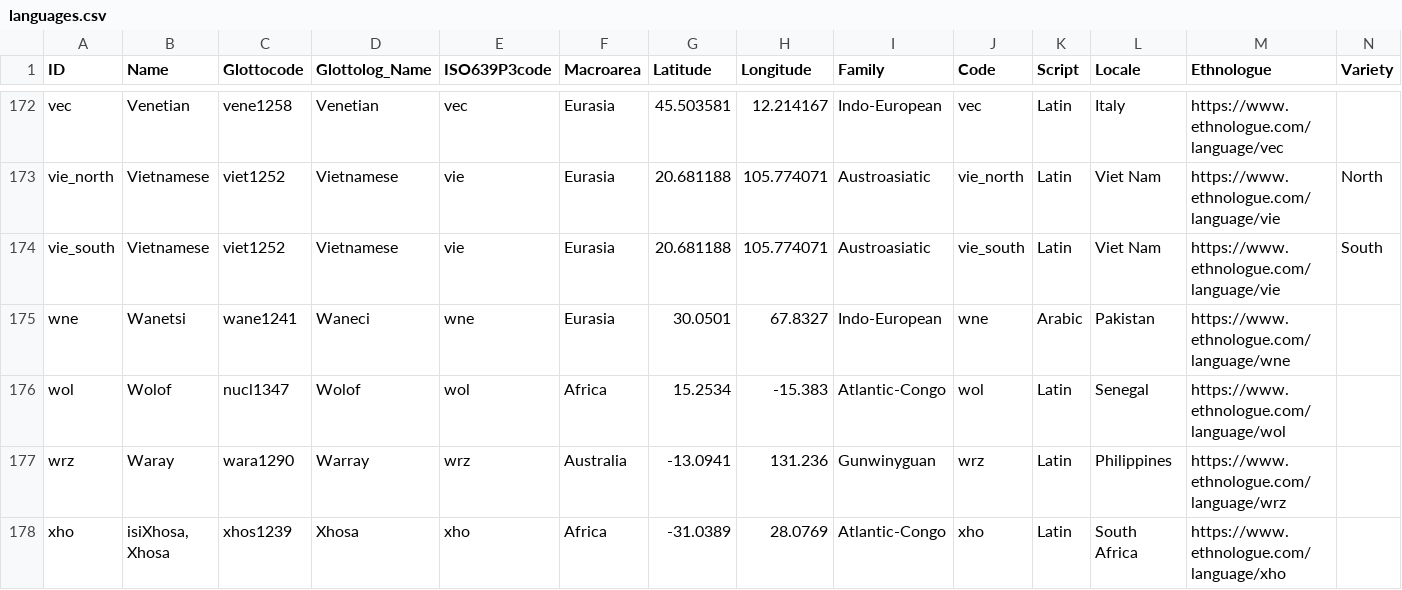
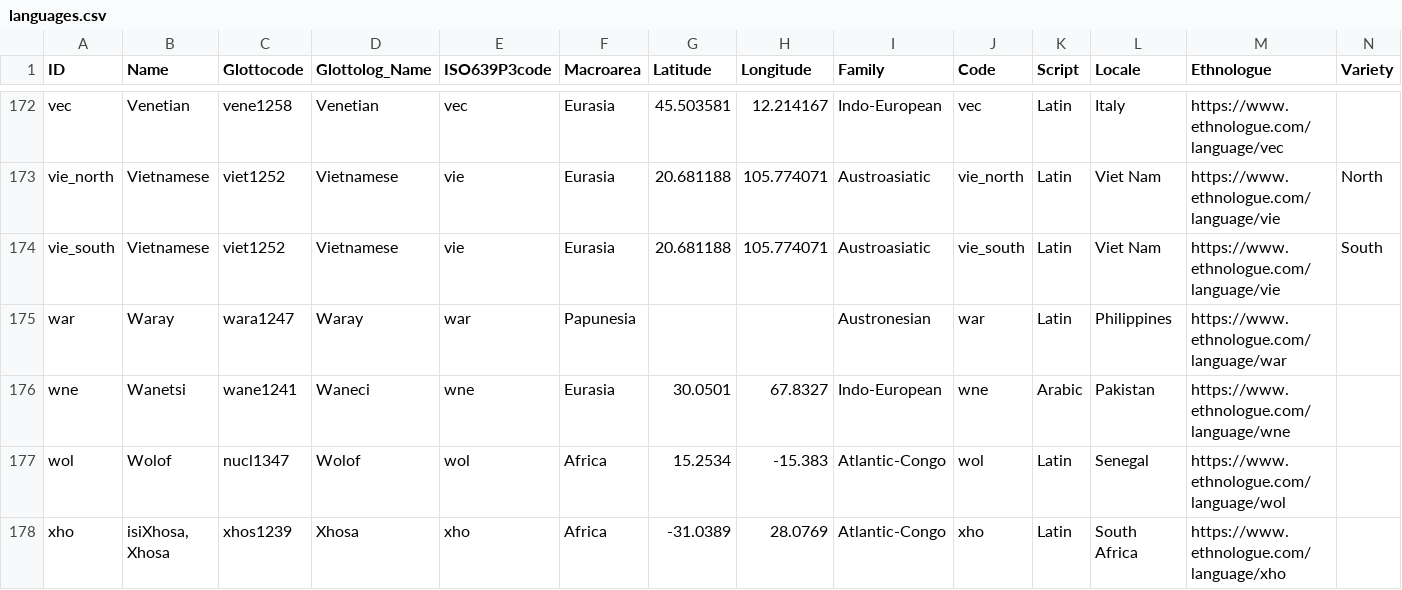
Before and after one commit to numeralbank/googleuninum, a CSV file: cldf/languages.csv, drawn as a sheet; only a part is shown, gaps mark what is left out; removed rows and columns are numbered as before the commit, all else as after; the diff covers the shown part only; the diff names each change by its address in the sheet, - before the commit and + after, or states it on an @@ line.

Commit message:
Rebuild with latest data

```diff
--- a/cldf/languages.csv
+++ b/cldf/languages.csv
+row 175: war | Waray | wara1247 | Waray | war | Papunesia |  |  | Austronesian | war | Latin | Philippines | https://www.ethnologue.com/language/war
-row 177: wrz | Waray | wara1290 | Warray | wrz | Australia | -13.0941 | 131.236 | Gunwinyguan | wrz | Latin | Philippines | https://www.ethnologue.com/language/wrz
```
Also changed, not shown: 2 added rows, 2 removed rows and 15 edited cells elsewhere in this file, 7 other files.
